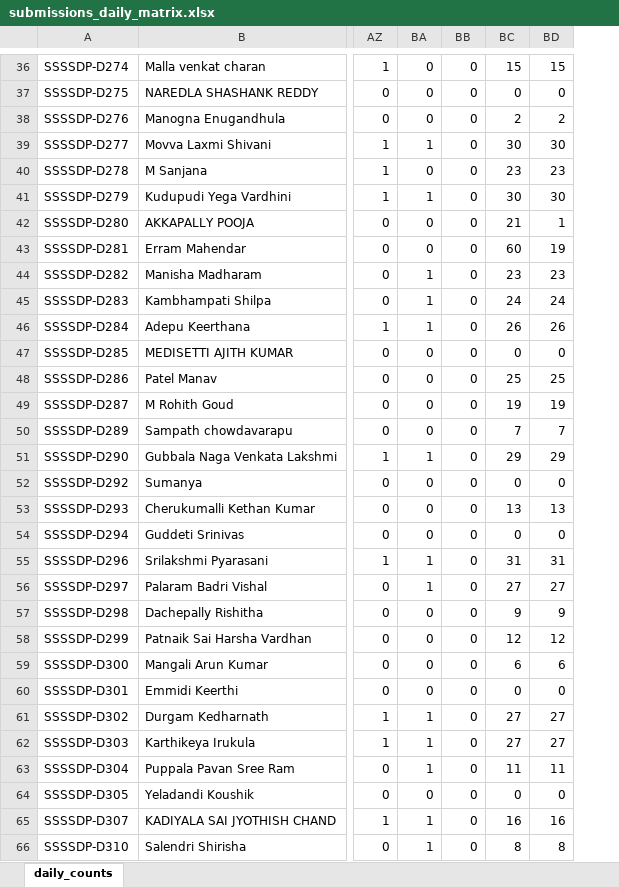
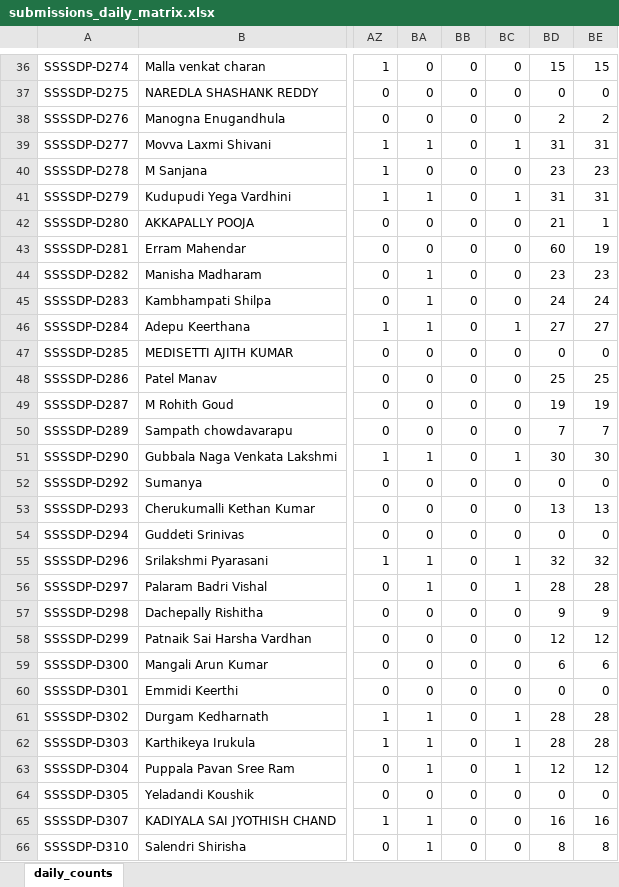
Before and after one commit to EaswarammaPreranaInc/SethuBatch3_DataEngineers, an Excel workbook: reports/submissions_daily_matrix.xlsx, sheet daily_counts, drawn as a sheet; only a part is shown, gaps mark what is left out; values as stored, in another font and other column widths than the file's, no borders; addresses are those after the commit; the diff covers the shown part only; the diff names each change by its address in the sheet, - before the commit and + after, or states it on an @@ line.

```diff
--- a/reports/submissions_daily_matrix.xlsx (sheet daily_counts)
+++ b/reports/submissions_daily_matrix.xlsx (sheet daily_counts)
+column BC, rows 36-66: 0 | 0 | 0 | 1 | 0 | 1 | 0 | 0 | 0 | 0 | 1 | 0 | 0 | 0 | 0 | 1 | 0 | 0 | 0 | 1 | 1 | 0 | 0 | 0 | 0 | 1 | 1 | 1 | 0 | 0 | 0
-BD39: 30
+BD39: 31
-BE39: 30
+BE39: 31
-BD41: 30
+BD41: 31
-BE41: 30
+BE41: 31
-BD46: 26
+BD46: 27
-BE46: 26
+BE46: 27
-BD51: 29
+BD51: 30
-BE51: 29
+BE51: 30
-BD55: 31
+BD55: 32
-BE55: 31
+BE55: 32
-BD56: 27
+BD56: 28
-BE56: 27
+BE56: 28
-BD61:BD62: 27
+BD61:BD62: 28
-BE61:BE62: 27
+BE61:BE62: 28
-BD63: 11
+BD63: 12
-BE63: 11
+BE63: 12
```
Also changed, not shown: 28 edited cells elsewhere in this sheet, 5 other files.
